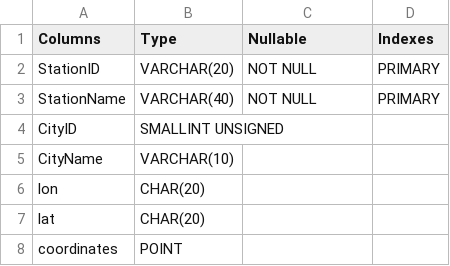
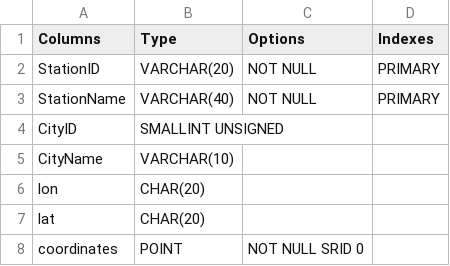
Before and after one commit to chestnut1717/studio_DB, a CSV file: schema/bus_table.csv, drawn as a sheet.

```diff
--- a/schema/bus_table.csv
+++ b/schema/bus_table.csv
@@ -1,2 +1,2 @@
-Columns,Type,Nullable,Indexes
+Columns,Type,Options,Indexes
 StationID,VARCHAR(20),NOT NULL,PRIMARY
@@ -7,2 +7,2 @@ lon,CHAR(20),,
 lat,CHAR(20),,
-coordinates,POINT,,
+coordinates,POINT,NOT NULL SRID 0,
```
Also changed, not shown: columns/localdata_columns.csv, schema/localdata_table.csv, 4 other files.
